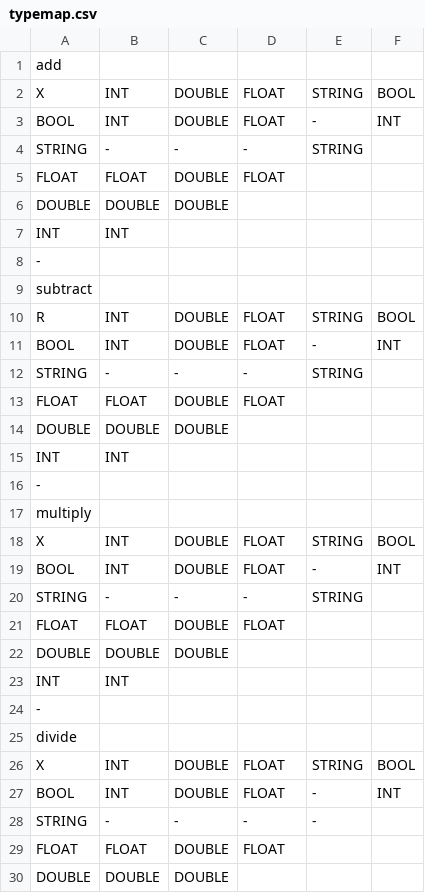
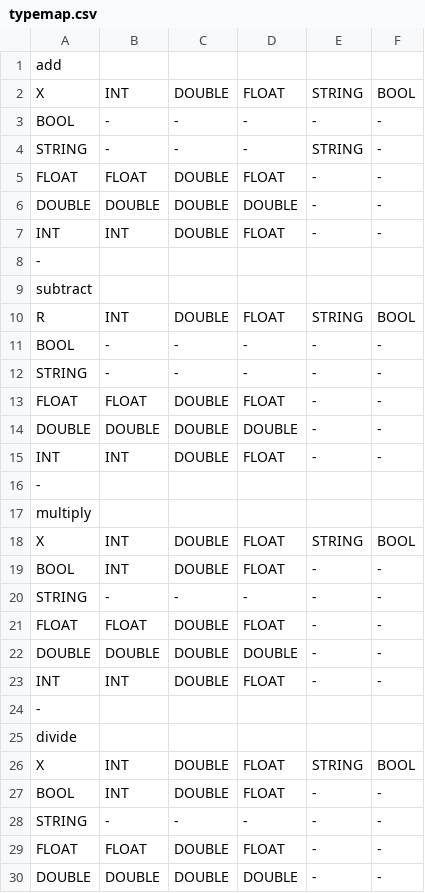
Before and after one commit to TinyEdu/VtC-compiler, a CSV file: tools/DispatcherGenerator/typemap.csv, drawn as a sheet; only a part is shown; the diff covers the shown part only.

```diff
--- a/tools/DispatcherGenerator/typemap.csv
+++ b/tools/DispatcherGenerator/typemap.csv
@@ -2,7 +2,7 @@ add,,,,,
 X,INT,DOUBLE,FLOAT,STRING,BOOL
-BOOL,INT,DOUBLE,FLOAT,-,INT
-STRING,-,-,-,STRING,
-FLOAT,FLOAT,DOUBLE,FLOAT,,
-DOUBLE,DOUBLE,DOUBLE,,,
-INT,INT,,,,
+BOOL,-,-,-,-,-
+STRING,-,-,-,STRING,-
+FLOAT,FLOAT,DOUBLE,FLOAT,-,-
+DOUBLE,DOUBLE,DOUBLE,DOUBLE,-,-
+INT,INT,DOUBLE,FLOAT,-,-
 -,,,,,
@@ -10,7 +10,7 @@ subtract,,,,,
 R,INT,DOUBLE,FLOAT,STRING,BOOL
-BOOL,INT,DOUBLE,FLOAT,-,INT
-STRING,-,-,-,STRING,
-FLOAT,FLOAT,DOUBLE,FLOAT,,
-DOUBLE,DOUBLE,DOUBLE,,,
-INT,INT,,,,
+BOOL,-,-,-,-,-
+STRING,-,-,-,-,-
+FLOAT,FLOAT,DOUBLE,FLOAT,-,-
+DOUBLE,DOUBLE,DOUBLE,DOUBLE,-,-
+INT,INT,DOUBLE,FLOAT,-,-
 -,,,,,
@@ -18,7 +18,7 @@ multiply,,,,,
 X,INT,DOUBLE,FLOAT,STRING,BOOL
-BOOL,INT,DOUBLE,FLOAT,-,INT
-STRING,-,-,-,STRING,
-FLOAT,FLOAT,DOUBLE,FLOAT,,
-DOUBLE,DOUBLE,DOUBLE,,,
-INT,INT,,,,
+BOOL,INT,DOUBLE,FLOAT,-,-
+STRING,-,-,-,-,-
+FLOAT,FLOAT,DOUBLE,FLOAT,-,-
+DOUBLE,DOUBLE,DOUBLE,DOUBLE,-,-
+INT,INT,DOUBLE,FLOAT,-,-
 -,,,,,
@@ -26,5 +26,5 @@ divide,,,,,
 X,INT,DOUBLE,FLOAT,STRING,BOOL
-BOOL,INT,DOUBLE,FLOAT,-,INT
-STRING,-,-,-,-,
-FLOAT,FLOAT,DOUBLE,FLOAT,,
-DOUBLE,DOUBLE,DOUBLE,,,
+BOOL,INT,DOUBLE,FLOAT,-,-
+STRING,-,-,-,-,-
+FLOAT,FLOAT,DOUBLE,FLOAT,-,-
+DOUBLE,DOUBLE,DOUBLE,DOUBLE,-,-
```
Also changed, not shown: 68 edited cells elsewhere in this file, 3 other files.
